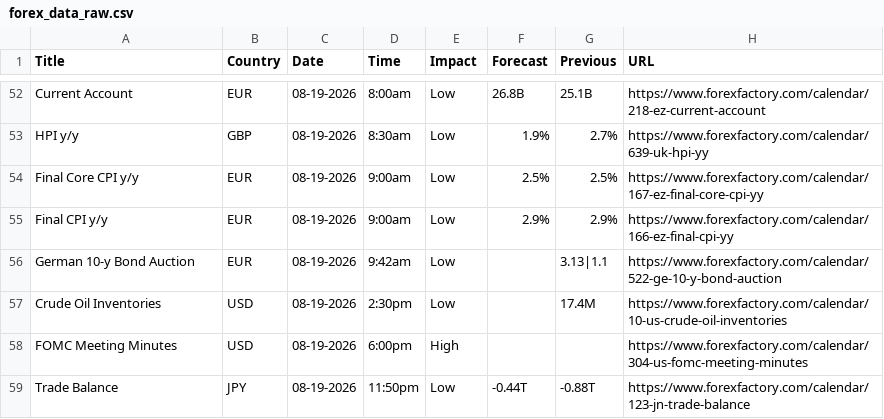
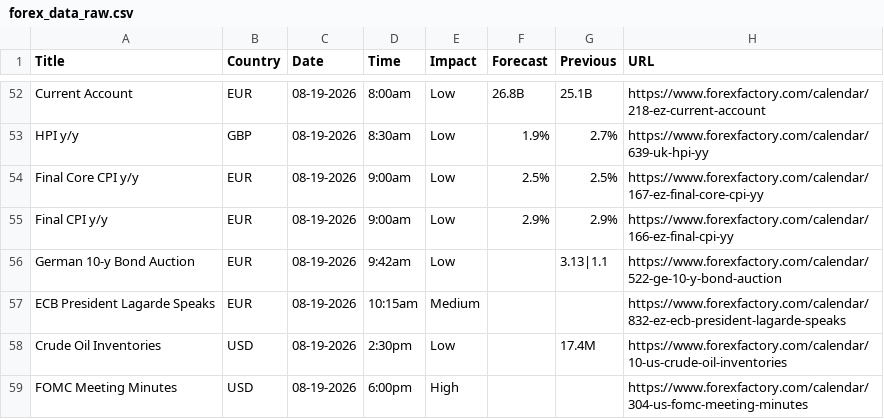
Before and after one commit to CryptoGamerDev/forex-calendar-data, a CSV file: forex_data_raw.csv, drawn as a sheet; only a part is shown, gaps mark what is left out; the shorter side is filled out with more unchanged rows.

```diff
--- a/forex_data_raw.csv
+++ b/forex_data_raw.csv
@@ -56,2 +56,3 @@ Final CPI y/y,EUR,08-19-2026,9:00am,Low,2.9%,2.9%,https://www.forexfactory.com/c
 German 10-y Bond Auction,EUR,08-19-2026,9:42am,Low,,3.13|1.1,https://www.forexfactory.com/calendar/522-ge-10-y-bond-auction
+ECB President Lagarde Speaks,EUR,08-19-2026,10:15am,Medium,,,https://www.forexfactory.com/calendar/832-ez-ecb-president-lagarde-speaks
 Crude Oil Inventories,USD,08-19-2026,2:30pm,Low,,17.4M,https://www.forexfactory.com/calendar/10-us-crude-oil-inventories
```
Also changed, not shown: forex_data_simple.csv.
